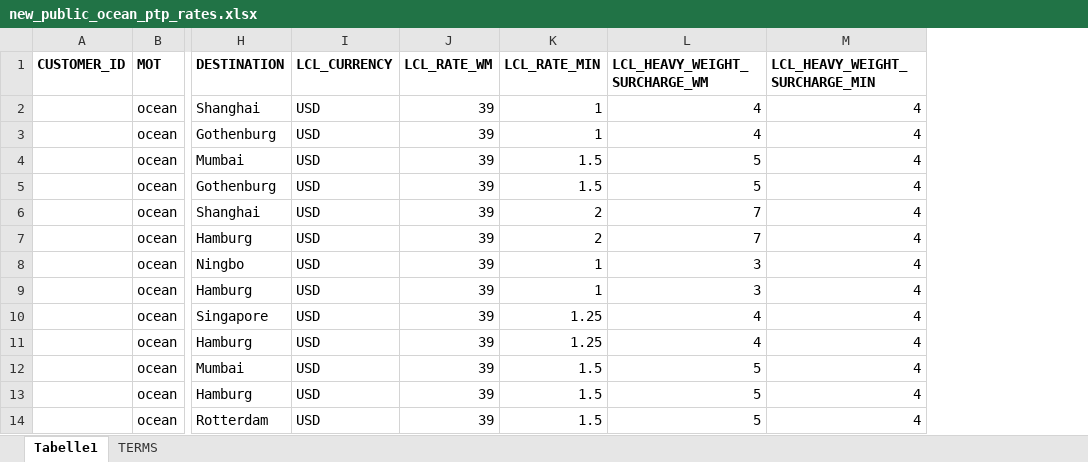
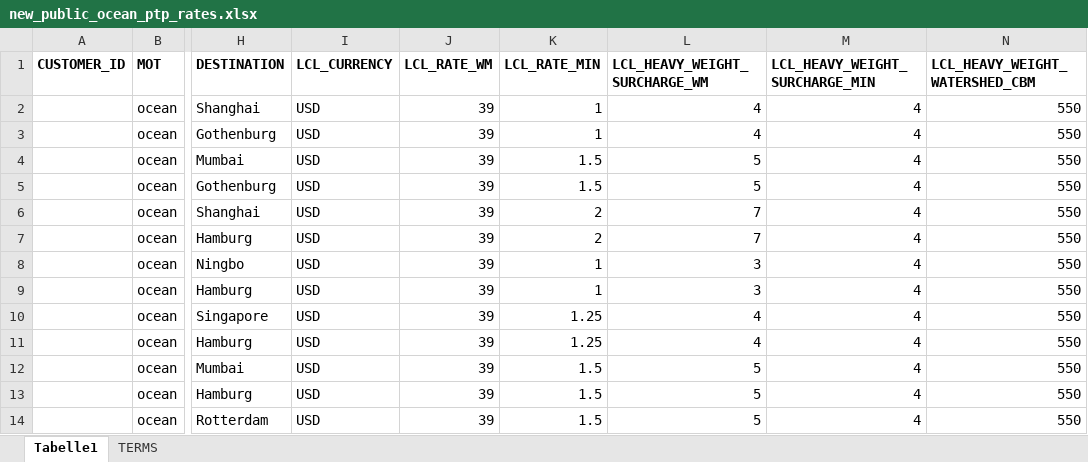
Before and after one commit to romikoops/polaris_clone, an Excel workbook: db/dummydata/new_public_ocean_ptp_rates.xlsx, sheet Tabelle1, drawn as a sheet; only a part is shown, gaps mark what is left out; values as stored, in another font and other column widths than the file's, no borders; charts and pictures not drawn; the diff names each change by its address in the sheet, - before the commit and + after, or states it on an @@ line.

```diff
--- a/db/dummydata/new_public_ocean_ptp_rates.xlsx (sheet Tabelle1)
+++ b/db/dummydata/new_public_ocean_ptp_rates.xlsx (sheet Tabelle1)
+column N (LCL_HEAVY_WEIGHT_WATERSHED_CBM), rows 2-14: all 550
```
Also changed, not shown: 11 other files.
